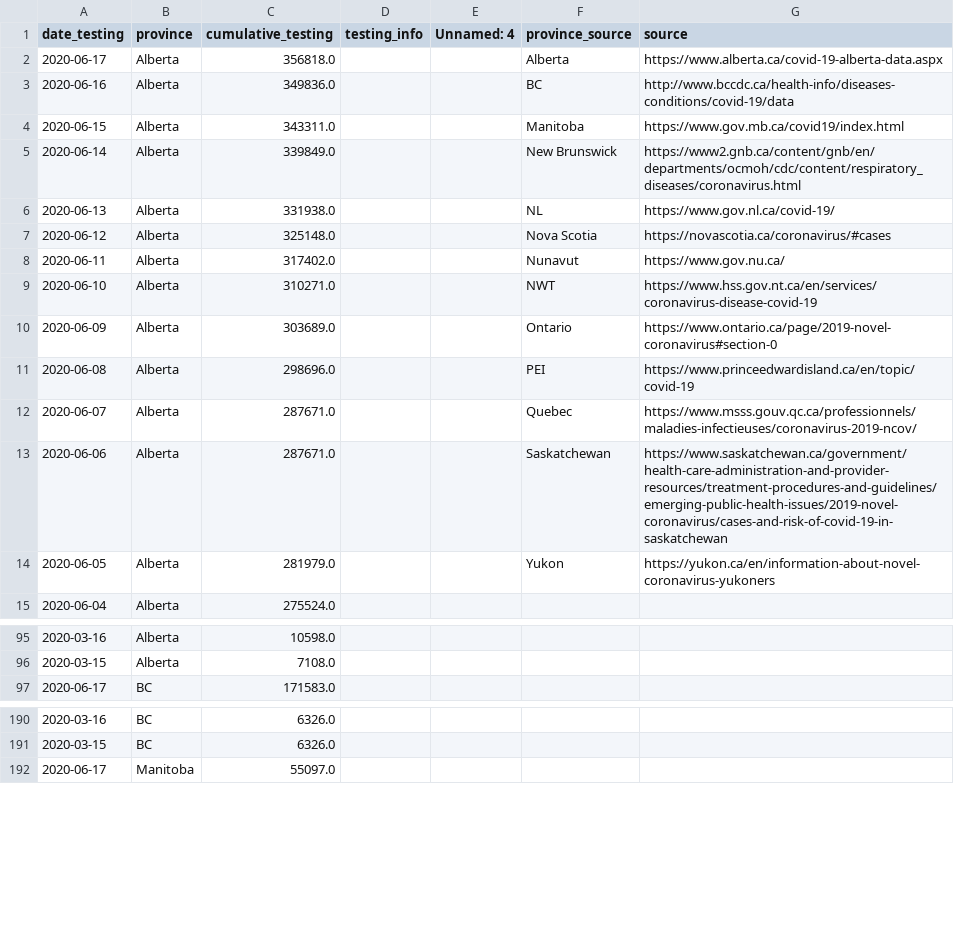
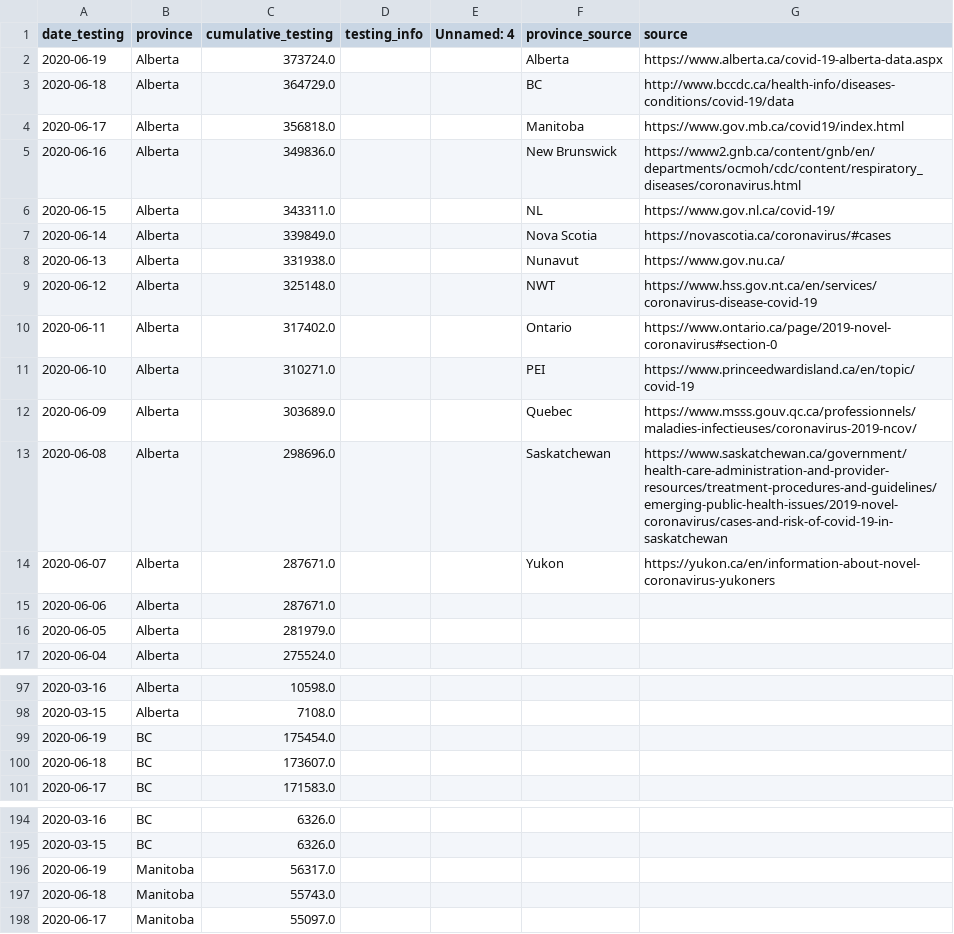
Before and after one commit to nickbent/covid-quebec-ontario, a CSV file: data/Canada/UofT_testing.csv, drawn as a sheet; only a part is shown, gaps mark what is left out; the diff covers the shown part only.

```diff
--- a/data/Canada/UofT_testing.csv
+++ b/data/Canada/UofT_testing.csv
@@ -1,15 +1,17 @@
 date_testing,province,cumulative_testing,testing_info,Unnamed: 4,province_source,source
-2020-06-17,Alberta,356818.0,,,Alberta,https://www.alberta.ca/covid-19-alberta-data.aspx
-2020-06-16,Alberta,349836.0,,,BC,http://www.bccdc.ca/health-info/diseases-conditions/covid-19/data
-2020-06-15,Alberta,343311.0,,,Manitoba,https://www.gov.mb.ca/covid19/index.html
-2020-06-14,Alberta,339849.0,,,New Brunswick,https://www2.gnb.ca/content/gnb/en/departments/ocmoh/cdc/content/respiratory_diseases/coronavirus.html
-2020-06-13,Alberta,331938.0,,,NL,https://www.gov.nl.ca/covid-19/
-2020-06-12,Alberta,325148.0,,,Nova Scotia,https://novascotia.ca/coronavirus/#cases
-2020-06-11,Alberta,317402.0,,,Nunavut,https://www.gov.nu.ca/
-2020-06-10,Alberta,310271.0,,,NWT,https://www.hss.gov.nt.ca/en/services/coronavirus-disease-covid-19
-2020-06-09,Alberta,303689.0,,,Ontario,https://www.ontario.ca/page/2019-novel-coronavirus#section-0
-2020-06-08,Alberta,298696.0,,,PEI,https://www.princeedwardisland.ca/en/topic/covid-19
-2020-06-07,Alberta,287671.0,,,Quebec,https://www.msss.gouv.qc.ca/professionnels/maladies-infectieuses/coronavirus-2019-ncov/
-2020-06-06,Alberta,287671.0,,,Saskatchewan,https://www.saskatchewan.ca/government/health-care-administration-and-provider-resources/treatment-procedures-and-guidelines/emerging-public-health-issues/2019-novel-coronavirus/cases-and-risk-of-covid-19-in-saskatchewan
-2020-06-05,Alberta,281979.0,,,Yukon,https://yukon.ca/en/information-about-novel-coronavirus-yukoners
+2020-06-19,Alberta,373724.0,,,Alberta,https://www.alberta.ca/covid-19-alberta-data.aspx
+2020-06-18,Alberta,364729.0,,,BC,http://www.bccdc.ca/health-info/diseases-conditions/covid-19/data
+2020-06-17,Alberta,356818.0,,,Manitoba,https://www.gov.mb.ca/covid19/index.html
+2020-06-16,Alberta,349836.0,,,New Brunswick,https://www2.gnb.ca/content/gnb/en/departments/ocmoh/cdc/content/respiratory_diseases/coronavirus.html
+2020-06-15,Alberta,343311.0,,,NL,https://www.gov.nl.ca/covid-19/
+2020-06-14,Alberta,339849.0,,,Nova Scotia,https://novascotia.ca/coronavirus/#cases
+2020-06-13,Alberta,331938.0,,,Nunavut,https://www.gov.nu.ca/
+2020-06-12,Alberta,325148.0,,,NWT,https://www.hss.gov.nt.ca/en/services/coronavirus-disease-covid-19
+2020-06-11,Alberta,317402.0,,,Ontario,https://www.ontario.ca/page/2019-novel-coronavirus#section-0
+2020-06-10,Alberta,310271.0,,,PEI,https://www.princeedwardisland.ca/en/topic/covid-19
+2020-06-09,Alberta,303689.0,,,Quebec,https://www.msss.gouv.qc.ca/professionnels/maladies-infectieuses/coronavirus-2019-ncov/
+2020-06-08,Alberta,298696.0,,,Saskatchewan,https://www.saskatchewan.ca/government/health-care-administration-and-provider-resources/treatment-procedures-and-guidelines/emerging-public-health-issues/2019-novel-coronavirus/cases-and-risk-of-covid-19-in-saskatchewan
+2020-06-07,Alberta,287671.0,,,Yukon,https://yukon.ca/en/information-about-novel-coronavirus-yukoners
+2020-06-06,Alberta,287671.0,,,,
+2020-06-05,Alberta,281979.0,,,,
 2020-06-04,Alberta,275524.0,,,,
@@ -96,2 +98,4 @@ date_testing,province,cumulative_testing,testing_info,Unnamed: 4,province_source
 2020-03-15,Alberta,7108.0,,,,
+2020-06-19,BC,175454.0,,,,
+2020-06-18,BC,173607.0,,,,
 2020-06-17,BC,171583.0,,,,
@@ -191,2 +195,4 @@ date_testing,province,cumulative_testing,testing_info,Unnamed: 4,province_source
 2020-03-15,BC,6326.0,,,,
+2020-06-19,Manitoba,56317.0,,,,
+2020-06-18,Manitoba,55743.0,,,,
 2020-06-17,Manitoba,55097.0,,,,
```
Also changed, not shown: 20 added rows elsewhere in this file, data/Canada/GC.csv, data/Canada/JHU_cases.csv, 26 other files.
